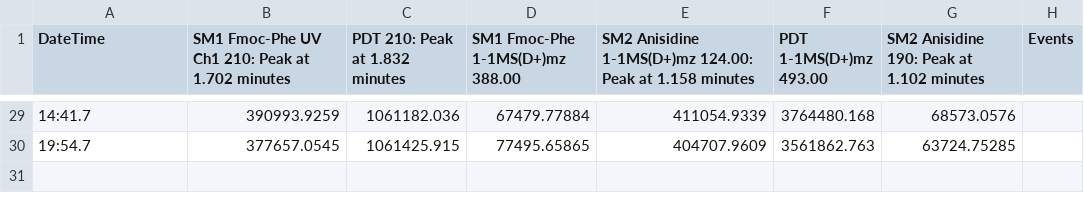
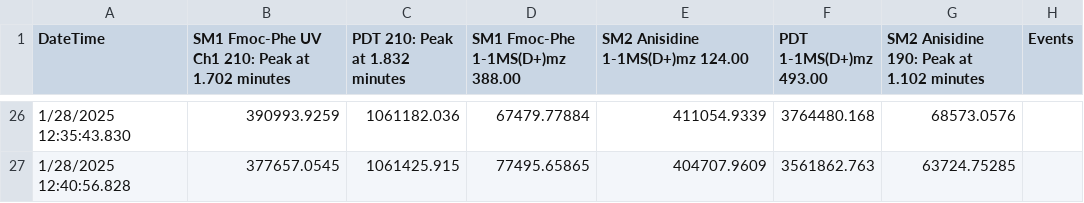
Before and after one commit to Leoliuuuuu/auto_graphing, a CSV file: YS-DI-021_aged_DIC.csv, drawn as a sheet; only a part is shown, gaps mark what is left out; the diff covers the shown part only.

```diff
--- a/YS-DI-021_aged_DIC.csv
+++ b/YS-DI-021_aged_DIC.csv
@@ -1 +1 @@
-DateTime,SM1 Fmoc-Phe UV Ch1 210: Peak at 1.702 minutes,PDT 210: Peak at 1.832 minutes,SM1 Fmoc-Phe 1-1MS(D+)mz 388.00,SM2 Anisidine 1-1MS(D+)mz 124.00: Peak at 1.158 minutes,PDT 1-1MS(D+)mz 493.00,SM2 Anisidine 190: Peak at 1.102 minutes,Events
+DateTime,SM1 Fmoc-Phe UV Ch1 210: Peak at 1.702 minutes,PDT 210: Peak at 1.832 minutes,SM1 Fmoc-Phe 1-1MS(D+)mz 388.00,SM2 Anisidine 1-1MS(D+)mz 124.00,PDT 1-1MS(D+)mz 493.00,SM2 Anisidine 190: Peak at 1.102 minutes,Events
@@ -29,2 +26,2 @@
-14:41.7,390993.9259,1061182.036,67479.77884,411054.9339,3764480.168,68573.0576,
-19:54.7,377657.0545,1061425.915,77495.65865,404707.9609,3561862.763,63724.75285,
+1/28/2025 12:35:43.830,390993.9259,1061182.036,67479.77884,411054.9339,3764480.168,68573.0576,
+1/28/2025 12:40:56.828,377657.0545,1061425.915,77495.65865,404707.9609,3561862.763,63724.75285,
```
Also changed, not shown: 3 removed rows and 24 edited cells elsewhere in this file, YS-DI-018_not_aged_DIC.csv.
